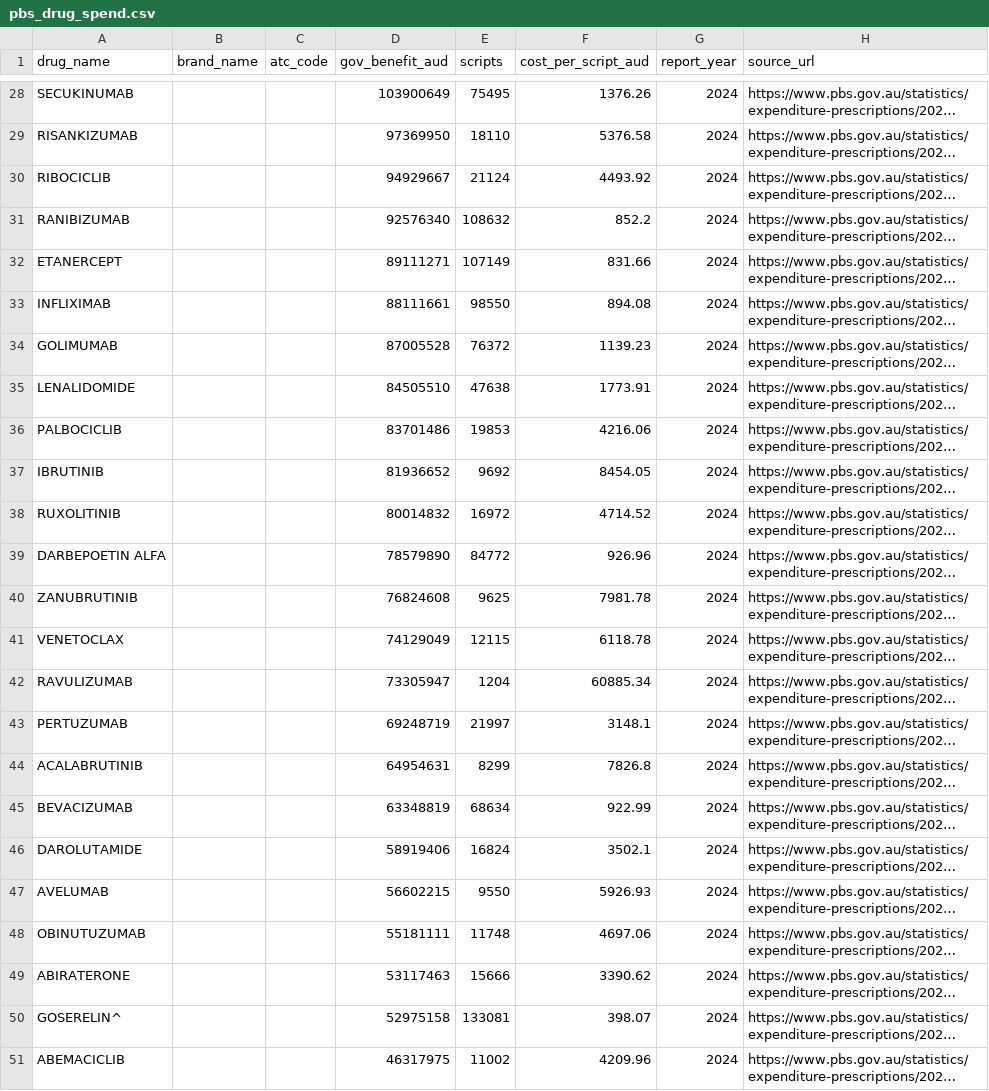
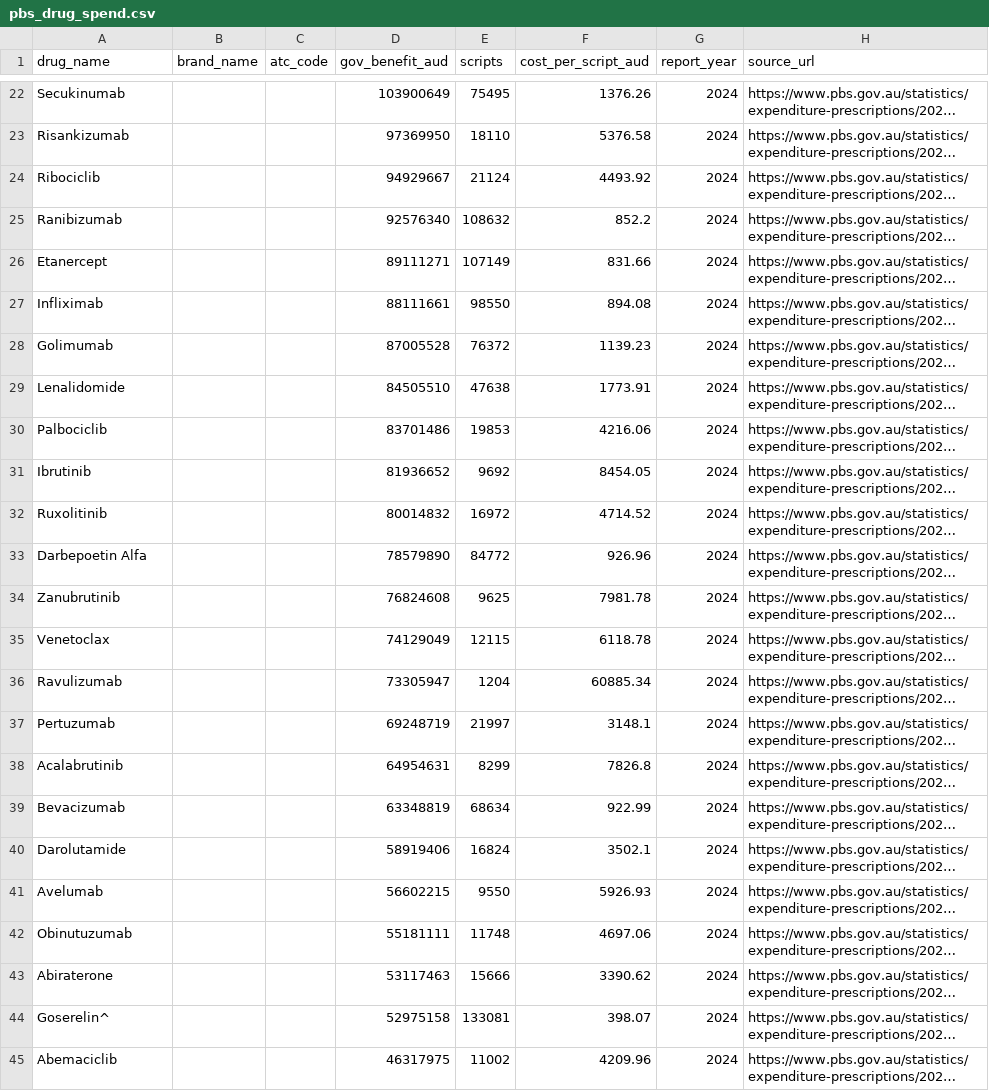
Before and after one commit to epijosh/hecon-watch, a CSV file: pbs_drug_spend.csv, drawn as a sheet; only a part is shown, gaps mark what is left out; long unchanged cells end in …; addresses are those after the commit; the diff covers the shown part only; the diff names each change by its address in the sheet, - before the commit and + after, or states it on an @@ line.

Commit message:
Fix PBS dedup, add PBAC enrichment badges, scrollable spend lists

```diff
--- a/pbs_drug_spend.csv
+++ b/pbs_drug_spend.csv
-A22 (drug_name): SECUKINUMAB
+A22 (drug_name): Secukinumab
-A23 (drug_name): RISANKIZUMAB
+A23 (drug_name): Risankizumab
-A24 (drug_name): RIBOCICLIB
+A24 (drug_name): Ribociclib
-A25 (drug_name): RANIBIZUMAB
+A25 (drug_name): Ranibizumab
-A26 (drug_name): ETANERCEPT
+A26 (drug_name): Etanercept
-A27 (drug_name): INFLIXIMAB
+A27 (drug_name): Infliximab
-A28 (drug_name): GOLIMUMAB
+A28 (drug_name): Golimumab
-A29 (drug_name): LENALIDOMIDE
+A29 (drug_name): Lenalidomide
-A30 (drug_name): PALBOCICLIB
+A30 (drug_name): Palbociclib
-A31 (drug_name): IBRUTINIB
+A31 (drug_name): Ibrutinib
-A32 (drug_name): RUXOLITINIB
+A32 (drug_name): Ruxolitinib
-A33 (drug_name): DARBEPOETIN ALFA
+A33 (drug_name): Darbepoetin Alfa
-A34 (drug_name): ZANUBRUTINIB
+A34 (drug_name): Zanubrutinib
-A35 (drug_name): VENETOCLAX
+A35 (drug_name): Venetoclax
-A36 (drug_name): RAVULIZUMAB
+A36 (drug_name): Ravulizumab
-A37 (drug_name): PERTUZUMAB
+A37 (drug_name): Pertuzumab
-A38 (drug_name): ACALABRUTINIB
+A38 (drug_name): Acalabrutinib
-A39 (drug_name): BEVACIZUMAB
+A39 (drug_name): Bevacizumab
-A40 (drug_name): DAROLUTAMIDE
+A40 (drug_name): Darolutamide
-A41 (drug_name): AVELUMAB
+A41 (drug_name): Avelumab
-A42 (drug_name): OBINUTUZUMAB
+A42 (drug_name): Obinutuzumab
-A43 (drug_name): ABIRATERONE
+A43 (drug_name): Abiraterone
-A44 (drug_name): GOSERELIN^
+A44 (drug_name): Goserelin^
-A45 (drug_name): ABEMACICLIB
+A45 (drug_name): Abemaciclib
```
Also changed, not shown: 4 added rows, 10 removed rows and 20 edited cells elsewhere in this file, 4 other files.
